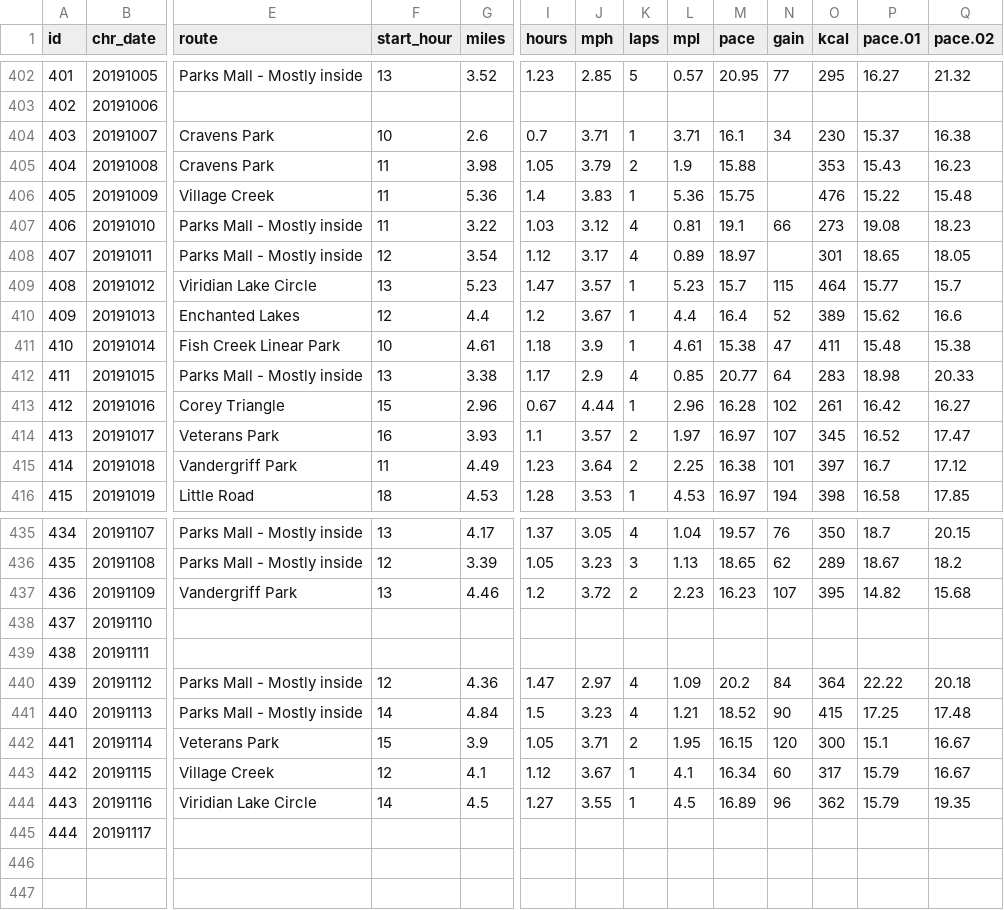
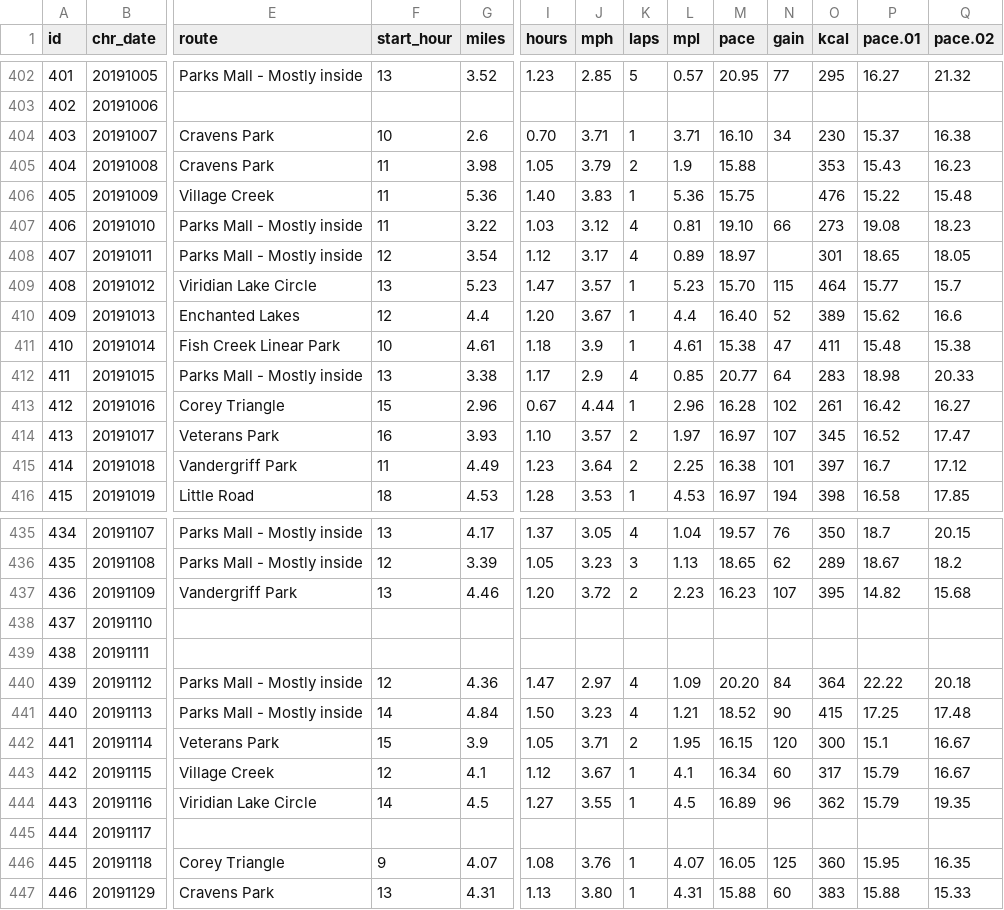
Before and after one commit to gitHubSlinkman/MyWalks, a CSV file: data/Walks.csv, drawn as a sheet; only a part is shown, gaps mark what is left out; rows hold the shown columns only; the diff covers the shown part only; the diff names each change by its address in the sheet, - before the commit and + after, or states it on an @@ line.

```diff
--- a/data/Walks.csv
+++ b/data/Walks.csv
-I404 (hours): 0.7
+I404 (hours): 0.70
-M404 (pace): 16.1
+M404 (pace): 16.10
-I406 (hours): 1.4
+I406 (hours): 1.40
-M407 (pace): 19.1
+M407 (pace): 19.10
-M409 (pace): 15.7
+M409 (pace): 15.70
-I410 (hours): 1.2
+I410 (hours): 1.20
-M410 (pace): 16.4
+M410 (pace): 16.40
-I414 (hours): 1.1
+I414 (hours): 1.10
-I437 (hours): 1.2
+I437 (hours): 1.20
-M440 (pace): 20.2
+M440 (pace): 20.20
-I441 (hours): 1.5
+I441 (hours): 1.50
+row 446: 445 | 20191118 | Corey Triangle | 9 | 4.07 | 1.08 | 3.76 | 1 | 4.07 | 16.05 | 125 | 360 | 15.95 | 16.35
+row 447: 446 | 20191129 | Cravens Park | 13 | 4.31 | 1.13 | 3.80 | 1 | 4.31 | 15.88 | 60 | 383 | 15.88 | 15.33
```
Also changed, not shown: 84 edited cells elsewhere in this file, 3 other files.
